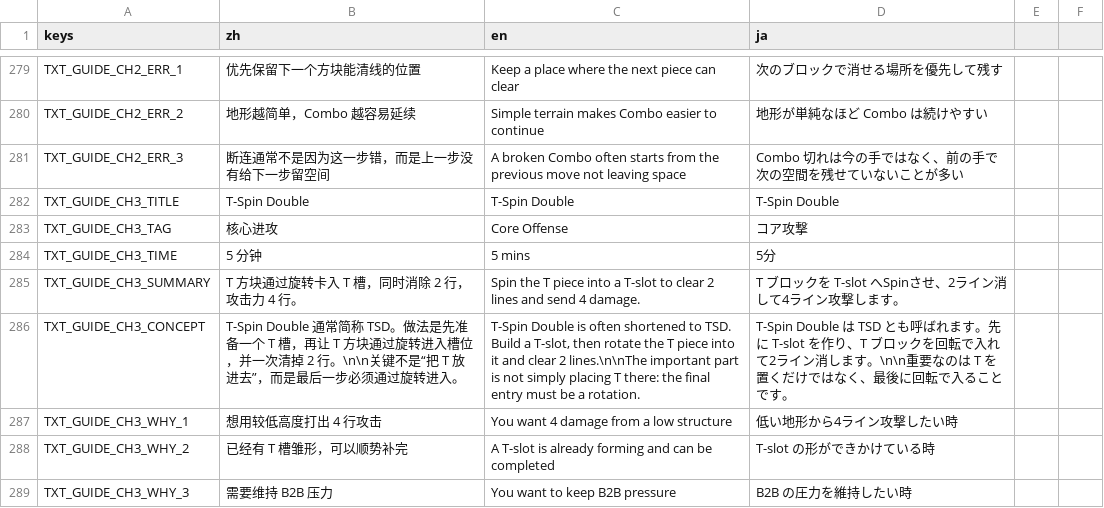
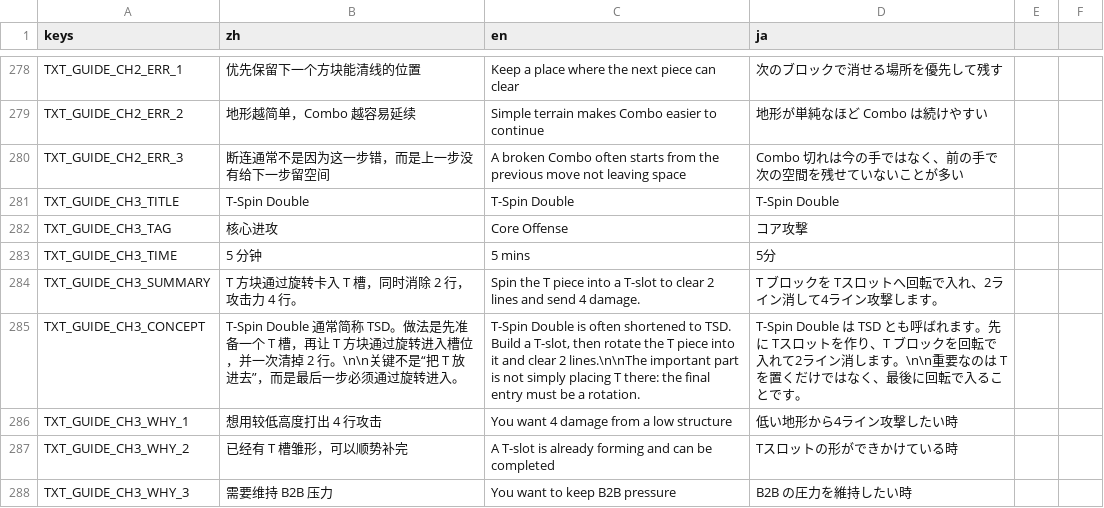
Before and after one commit to wanheng20031114/whgame_Tetris-godot, a CSV file: lang/translations.csv, drawn as a sheet; only a part is shown, gaps mark what is left out; the diff covers the shown part only.

```diff
--- a/lang/translations.csv
+++ b/lang/translations.csv
@@ -284,6 +283,6 @@ TXT_GUIDE_CH3_TAG,核心进攻,Core Offense,コア攻撃
 TXT_GUIDE_CH3_TIME,5 分钟,5 mins,5分
-TXT_GUIDE_CH3_SUMMARY,T 方块通过旋转卡入 T 槽，同时消除 2 行，攻击力 4 行。,Spin the T piece into a T-slot to clear 2 lines and send 4 damage.,T ブロックを T-slot へSpinさせ、2ライン消して4ライン攻撃します。
-TXT_GUIDE_CH3_CONCEPT,"T-Spin Double 通常简称 TSD。做法是先准备一个 T 槽，再让 T 方块通过旋转进入槽位，并一次清掉 2 行。\n\n关键不是“把 T 放进去”，而是最后一步必须通过旋转进入。","T-Spin Double is often shortened to TSD. Build a T-slot, then rotate the T piece into it and clear 2 lines.\n\nThe important part is not simply placing T there: the final entry must be a rotation.","T-Spin Double は TSD とも呼ばれます。先に T-slot を作り、T ブロックを回転で入れて2ライン消します。\n\n重要なのは T を置くだけではなく、最後に回転で入ることです。"
+TXT_GUIDE_CH3_SUMMARY,T 方块通过旋转卡入 T 槽，同时消除 2 行，攻击力 4 行。,Spin the T piece into a T-slot to clear 2 lines and send 4 damage.,T ブロックを Tスロットへ回転で入れ、2ライン消して4ライン攻撃します。
+TXT_GUIDE_CH3_CONCEPT,"T-Spin Double 通常简称 TSD。做法是先准备一个 T 槽，再让 T 方块通过旋转进入槽位，并一次清掉 2 行。\n\n关键不是“把 T 放进去”，而是最后一步必须通过旋转进入。","T-Spin Double is often shortened to TSD. Build a T-slot, then rotate the T piece into it and clear 2 lines.\n\nThe important part is not simply placing T there: the final entry must be a rotation.","T-Spin Double は TSD とも呼ばれます。先に Tスロットを作り、T ブロックを回転で入れて2ライン消します。\n\n重要なのは T を置くだけではなく、最後に回転で入ることです。"
 TXT_GUIDE_CH3_WHY_1,想用较低高度打出 4 行攻击,You want 4 damage from a low structure,低い地形から4ライン攻撃したい時
-TXT_GUIDE_CH3_WHY_2,已经有 T 槽雏形，可以顺势补完,A T-slot is already forming and can be completed,T-slot の形ができかけている時
+TXT_GUIDE_CH3_WHY_2,已经有 T 槽雏形，可以顺势补完,A T-slot is already forming and can be completed,Tスロットの形ができかけている時
 TXT_GUIDE_CH3_WHY_3,需要维持 B2B 压力,You want to keep B2B pressure,B2B の圧力を維持したい時
```
Also changed, not shown: 1 removed row and 12 edited cells elsewhere in this file, 5 other files.
